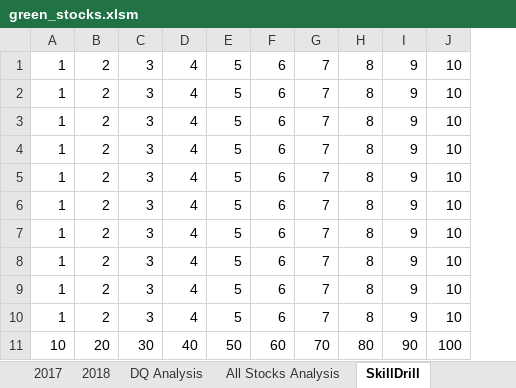
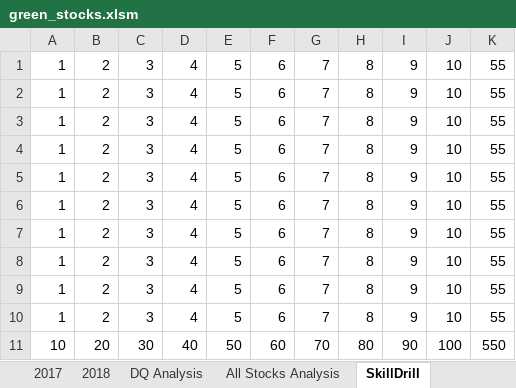
Before and after one commit to havgirl/Stock_Analysis, an Excel workbook: green_stocks.xlsm, sheet SkillDrill, drawn as a sheet; values as stored, in another font and other column widths than the file's, no borders; the diff names each change by its address in the sheet, - before the commit and + after, or states it on an @@ line.

Commit message:
Add files via upload
VBA code updated to reflect FOR nested formulas to calculate Column and Row Totals

```diff
--- a/green_stocks.xlsm (sheet SkillDrill)
+++ b/green_stocks.xlsm (sheet SkillDrill)
+column K, rows 1-11: 55 | 55 | 55 | 55 | 55 | 55 | 55 | 55 | 55 | 55 | 550
```
Also changed, not shown: formulas that keep their value.
